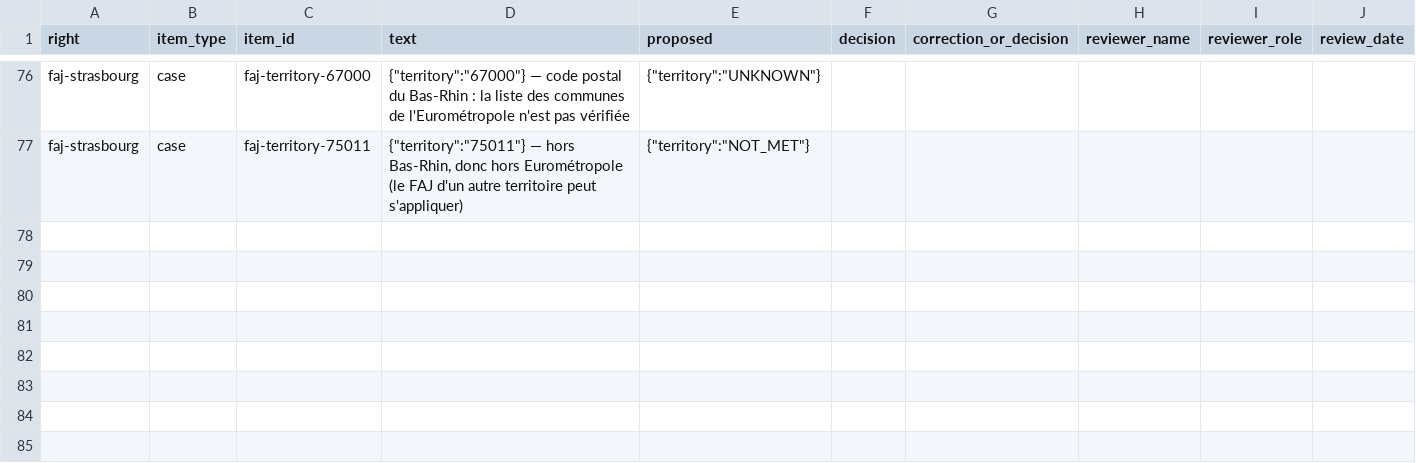
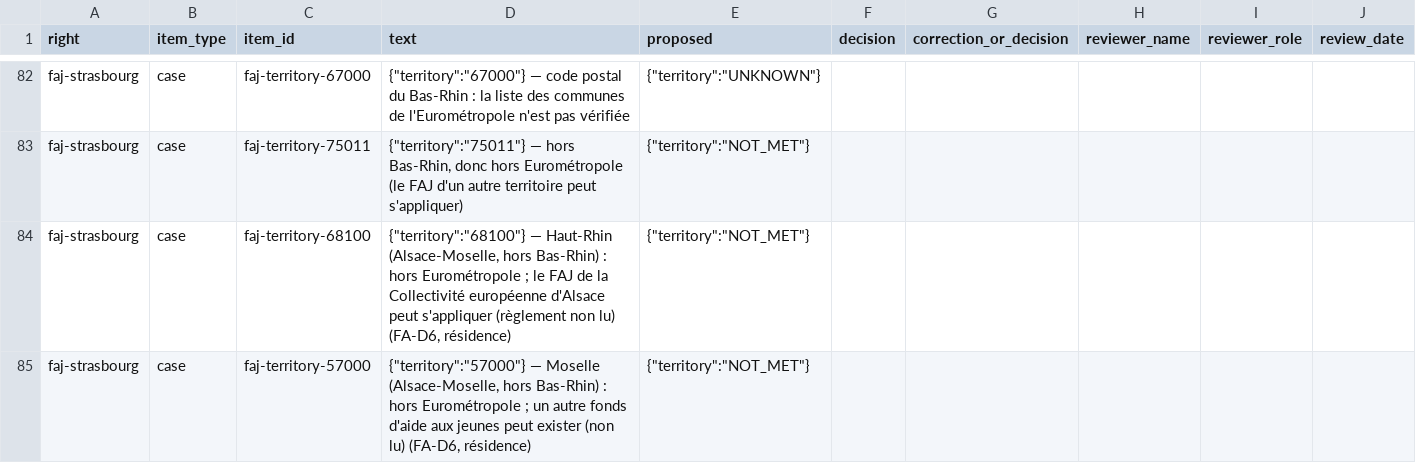
Before and after one commit to Gokhangurbuz92/accesdirectaide-strasbourg, a CSV file: docs/rules/D11_REVIEW_FORM.csv, drawn as a sheet; only a part is shown, gaps mark what is left out; the diff covers the shown part only.

```diff
--- a/docs/rules/D11_REVIEW_FORM.csv
+++ b/docs/rules/D11_REVIEW_FORM.csv
@@ -77 +83,3 @@ faj-strasbourg,case,faj-territory-67000,"{""territory"":""67000""} — code post
 faj-strasbourg,case,faj-territory-75011,"{""territory"":""75011""} — hors Bas-Rhin, donc hors Eurométropole (le FAJ d'un autre territoire peut s'appliquer)","{""territory"":""NOT_MET""}",,,,,
+faj-strasbourg,case,faj-territory-68100,"{""territory"":""68100""} — Haut-Rhin (Alsace-Moselle, hors Bas-Rhin) : hors Eurométropole ; le FAJ de la Collectivité européenne d'Alsace peut s'appliquer (règlement non lu) (FA-D6, résidence)","{""territory"":""NOT_MET""}",,,,,
+faj-strasbourg,case,faj-territory-57000,"{""territory"":""57000""} — Moselle (Alsace-Moselle, hors Bas-Rhin) : hors Eurométropole ; un autre fonds d'aide aux jeunes peut exister (non lu) (FA-D6, résidence)","{""territory"":""NOT_MET""}",,,,,
```
Also changed, not shown: 7 added rows elsewhere in this file, 15 other files.
